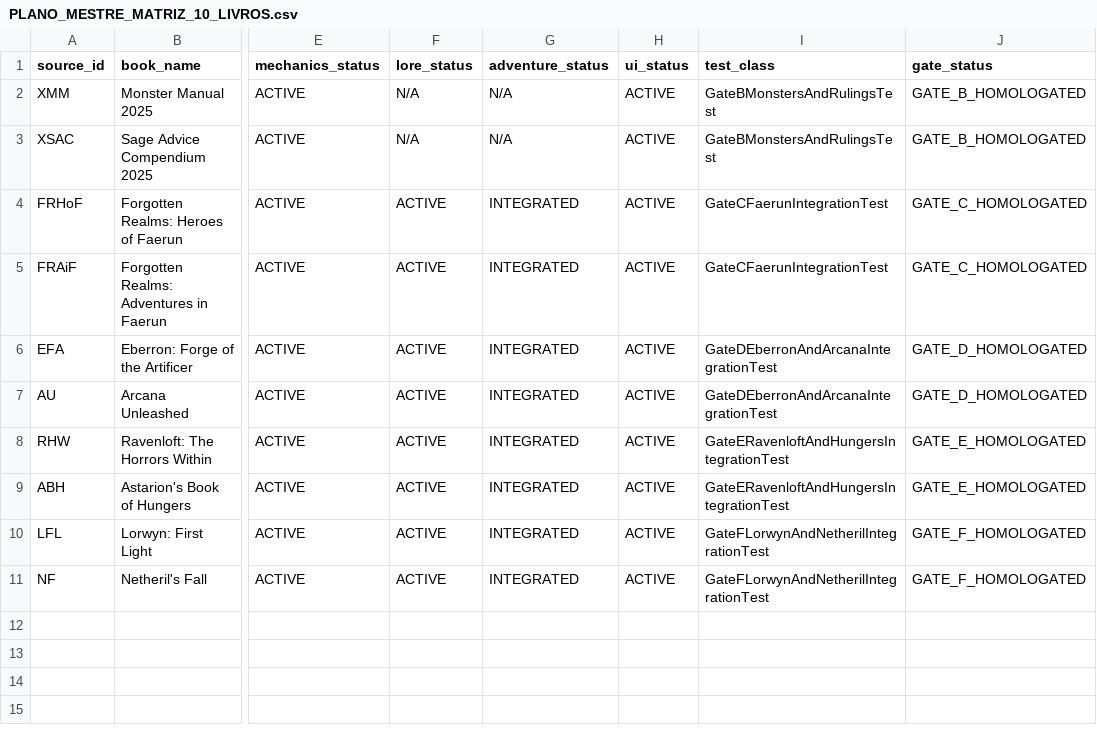
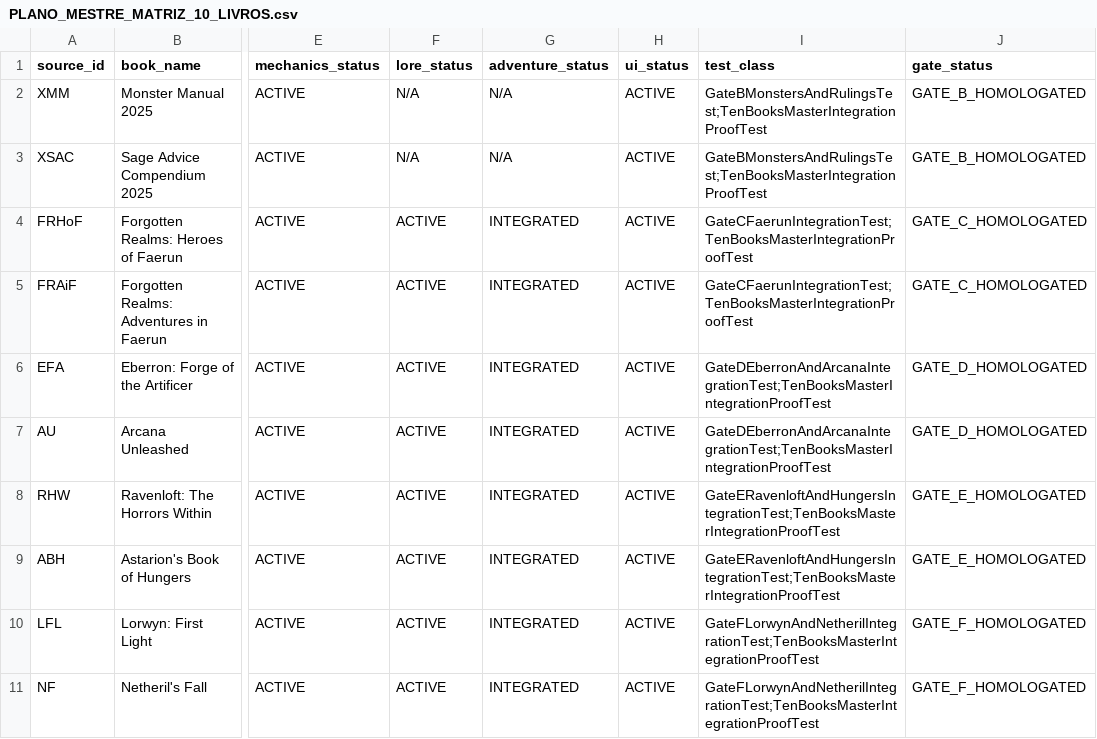
Before and after one commit to bra83/braseirobuild, a CSV file: dnd-normal/run247-mod005/docs/PLANO_MESTRE_MATRIZ_10_LIVROS.csv, drawn as a sheet; only a part is shown, gaps mark what is left out; the diff names each change by its address in the sheet, - before the commit and + after, or states it on an @@ line.

Commit message:
feat(master-integration): fechamento definitivo dos 10 livros oficiais 2025-2026 e suite de integracao real

```diff
--- a/dnd-normal/run247-mod005/docs/PLANO_MESTRE_MATRIZ_10_LIVROS.csv
+++ b/dnd-normal/run247-mod005/docs/PLANO_MESTRE_MATRIZ_10_LIVROS.csv
-I2:I3 (test_class): GateBMonstersAndRulingsTest
+I2:I3 (test_class): GateBMonstersAndRulingsTest;TenBooksMasterIntegrationProofTest
-I4:I5 (test_class): GateCFaerunIntegrationTest
+I4:I5 (test_class): GateCFaerunIntegrationTest;TenBooksMasterIntegrationProofTest
-I6:I7 (test_class): GateDEberronAndArcanaIntegrationTest
+I6:I7 (test_class): GateDEberronAndArcanaIntegrationTest;TenBooksMasterIntegrationProofTest
-I8:I9 (test_class): GateERavenloftAndHungersIntegrationTest
+I8:I9 (test_class): GateERavenloftAndHungersIntegrationTest;TenBooksMasterIntegrationProofTest
-I10:I11 (test_class): GateFLorwynAndNetherilIntegrationTest
+I10:I11 (test_class): GateFLorwynAndNetherilIntegrationTest;TenBooksMasterIntegrationProofTest
```
Also changed, not shown: 5 other files.
